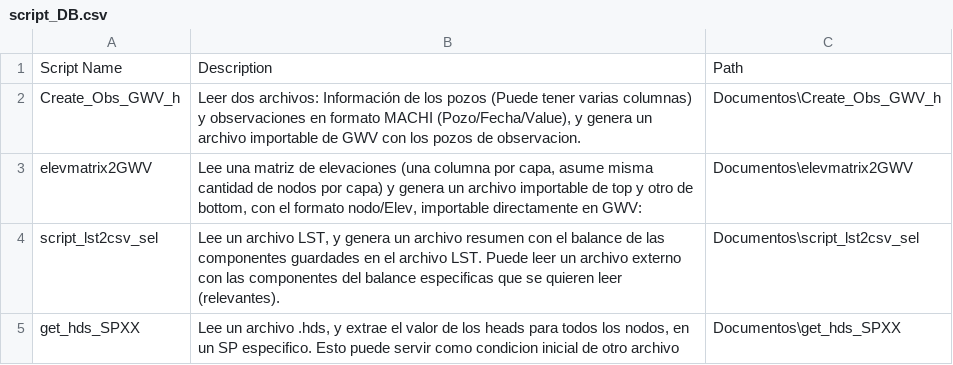
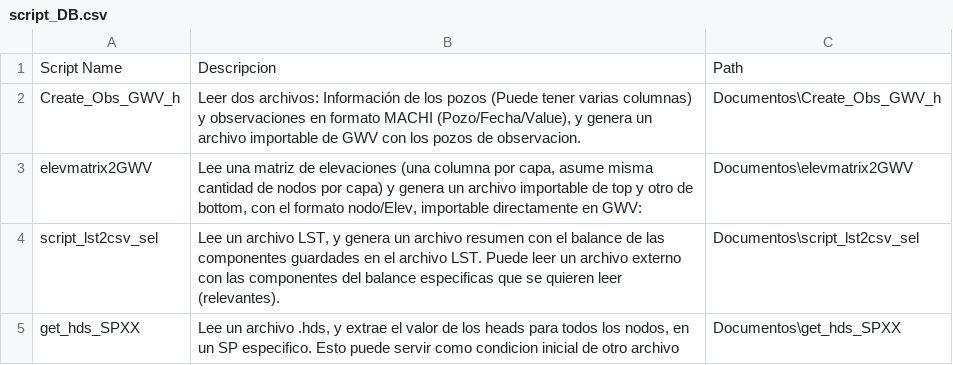
Before and after one commit to gonzalophd/getscript, a CSV file: get-my-script/script_DB.csv, drawn as a sheet; only a part is shown.

Commit message:
changed description to descripcion. mod to spanish

```diff
--- a/get-my-script/script_DB.csv
+++ b/get-my-script/script_DB.csv
@@ -1,2 +1,2 @@
-Script Name,Description,Path
+Script Name,Descripcion,Path
 Create_Obs_GWV_h,"Leer dos archivos: Información de los pozos (Puede tener varias columnas) y observaciones en formato MACHI (Pozo/Fecha/Value), y genera un archivo importable de GWV con los pozos de observacion. ",Documentos\Create_Obs_GWV_h
```
Also changed, not shown: 1 other file.
